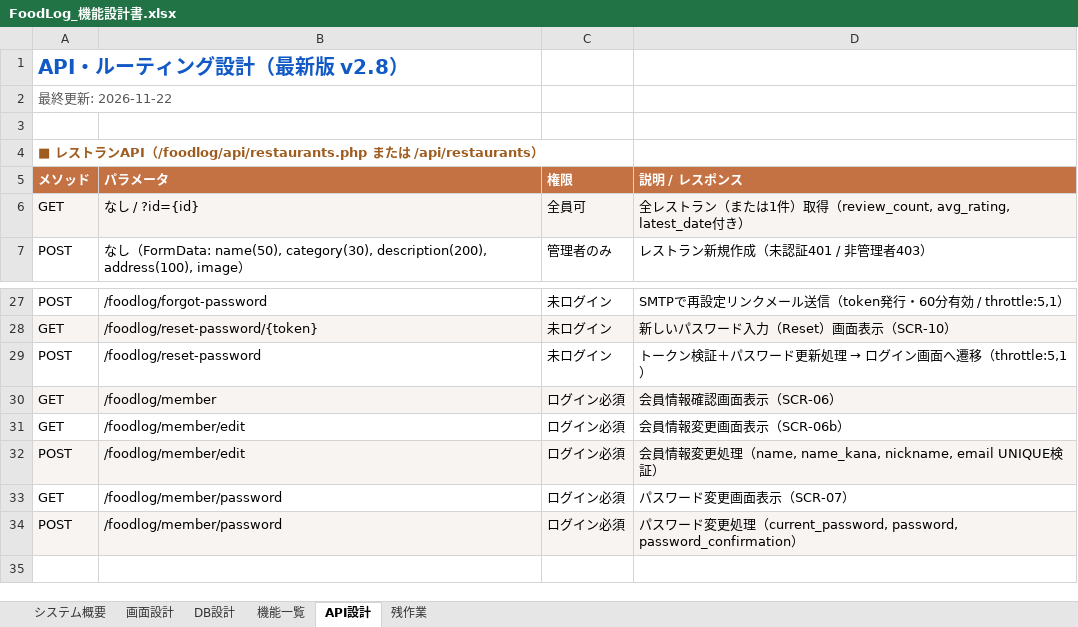
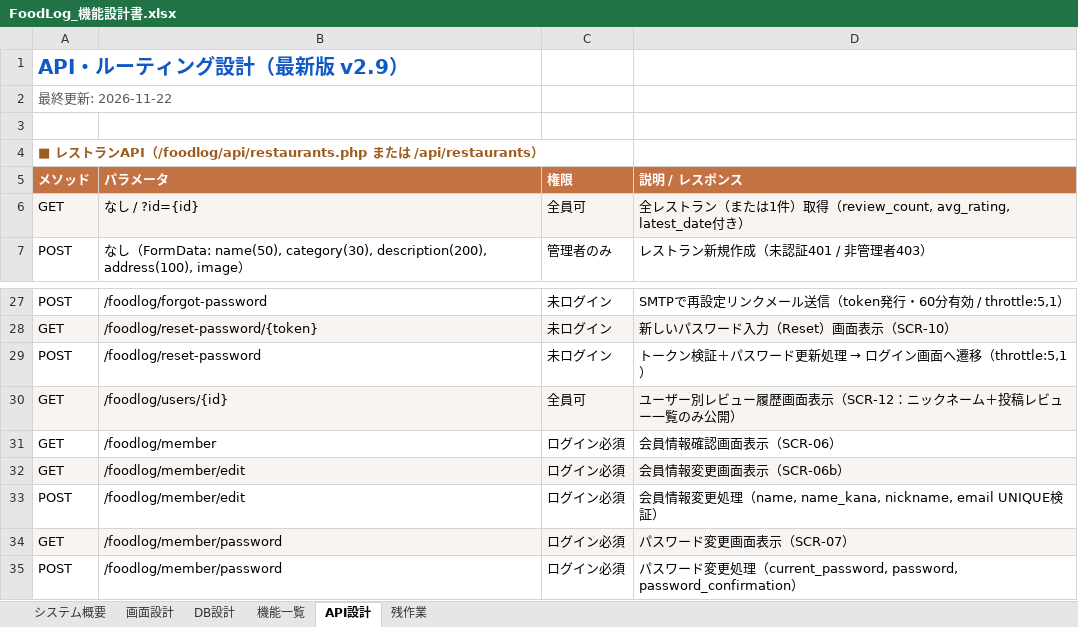
Before and after one commit to Anwaiii/foodlog, an Excel workbook: docs/FoodLog_機能設計書.xlsx, sheet API設計, drawn as a sheet; only a part is shown, gaps mark what is left out; values as stored, in another font and other column widths than the file's, no borders; addresses are those after the commit; the diff names each change by its address in the sheet, - before the commit and + after, or states it on an @@ line.

Commit message:
feat(SCR-12): add clickable nickname to view public user review history (spec v2.9)

```diff
--- a/docs/FoodLog_機能設計書.xlsx (sheet API設計)
+++ b/docs/FoodLog_機能設計書.xlsx (sheet API設計)
-A1: API・ルーティング設計（最新版 v2.8）
+A1: API・ルーティング設計（最新版 v2.9）
+row 30: GET | /foodlog/users/{id} | 全員可 | ユーザー別レビュー履歴画面表示（SCR-12：ニックネーム＋投稿レビュー一覧のみ公開）
-A31:D31 fill: #F8F4F2
+A31:D31 fill: none
-A32:D32 fill: none
+A32:D32 fill: #F8F4F2
-A33:D33 fill: #F8F4F2
+A33:D33 fill: none
-A34:D34 fill: none
+A34:D34 fill: #F8F4F2
-A35:D35 fill: #F8F4F2
+A35:D35 fill: none
```
Also changed, not shown: sheet 画面設計, sheet 機能一覧, sheet システム概要, 7 other files.
